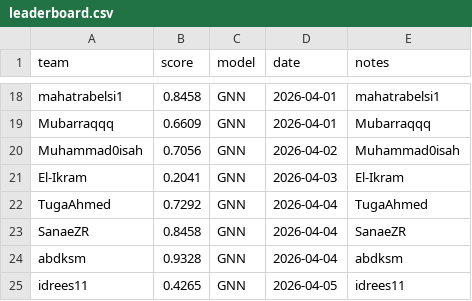
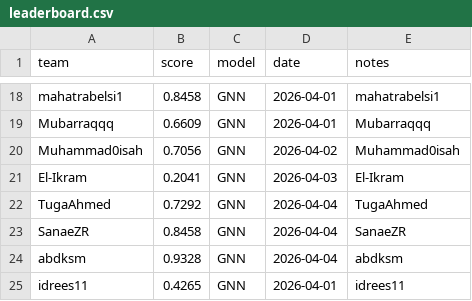
Before and after one commit to AiIkram/gnn-parkinsons-challenge, a CSV file: docs/leaderboard.csv, drawn as a sheet; only a part is shown, gaps mark what is left out.

Commit message:
Update leaderboard.csv

```diff
--- a/docs/leaderboard.csv
+++ b/docs/leaderboard.csv
@@ -24,2 +24,2 @@ SanaeZR,0.8458,GNN,2026-04-04,SanaeZR
 abdksm,0.9328,GNN,2026-04-04,abdksm
-idrees11,0.4265,GNN,2026-04-05,idrees11
+idrees11,0.4265,GNN,2026-04-01,idrees11
```
